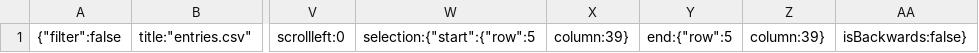
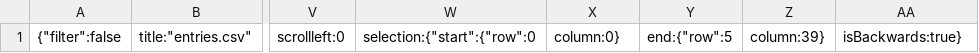
Before and after one commit to jeka2/address_bloc, a CSV file: .c9/metadata/environment/entries.csv, drawn as a sheet; only a part is shown, gaps mark what is left out; the diff names each change by its address in the sheet, - before the commit and + after, or states it on an @@ line.

```diff
--- a/.c9/metadata/environment/entries.csv
+++ b/.c9/metadata/environment/entries.csv
-W1: selection:{"start":{"row":5
+W1: selection:{"start":{"row":0
-X1: column:39}
+X1: column:0}
-AA1: isBackwards:false}
+AA1: isBackwards:true}
```
Also changed, not shown: 8 other files.
